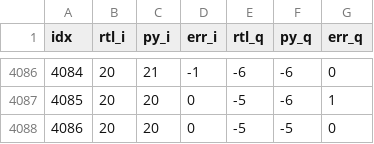
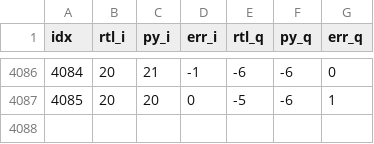
Before and after one commit to peekware/PLFM_RADAR, a CSV file: 9_Firmware/9_2_FPGA/tb/cosim/compare_dc.csv, drawn as a sheet; only a part is shown, gaps mark what is left out; the diff names each change by its address in the sheet, - before the commit and + after, or states it on an @@ line.

```diff
--- a/9_Firmware/9_2_FPGA/tb/cosim/compare_dc.csv
+++ b/9_Firmware/9_2_FPGA/tb/cosim/compare_dc.csv
-row 4088: 4086 | 20 | 20 | 0 | -5 | -5 | 0
```
Also changed, not shown: 9_Firmware/9_2_FPGA/tb/cosim/rx_final_doppler_out.csv, 52 other files.
